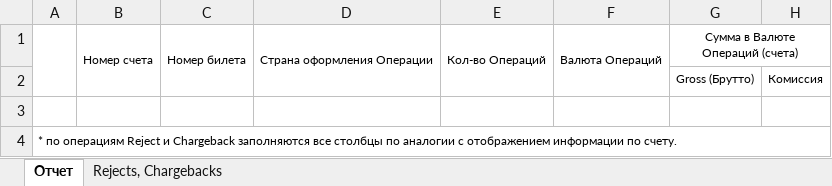
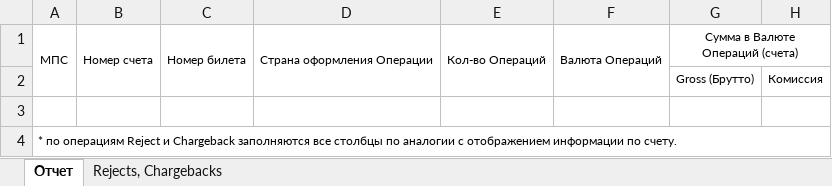
Before and after one commit to sp-autotest/billing-admin, an Excel workbook: src/main/resources/revenueReportTemplate.xlsx, sheet Отчет, drawn as a sheet; only a part is shown; values as stored, in another font and other column widths than the file's, no borders; the diff names each change by its address in the sheet, - before the commit and + after, or states it on an @@ line.

Commit message:
changed MPS field in revenue report

```diff
--- a/src/main/resources/revenueReportTemplate.xlsx (sheet Отчет)
+++ b/src/main/resources/revenueReportTemplate.xlsx (sheet Отчет)
-A1: (empty)
+A1: МПС
```
Also changed, not shown: 1 other file.
